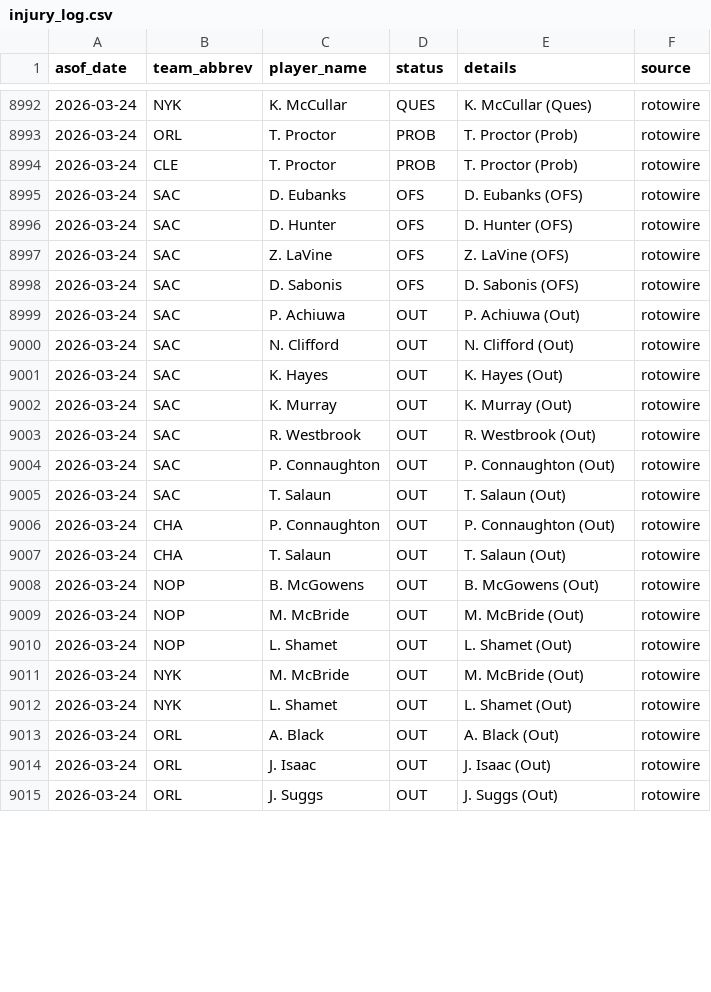
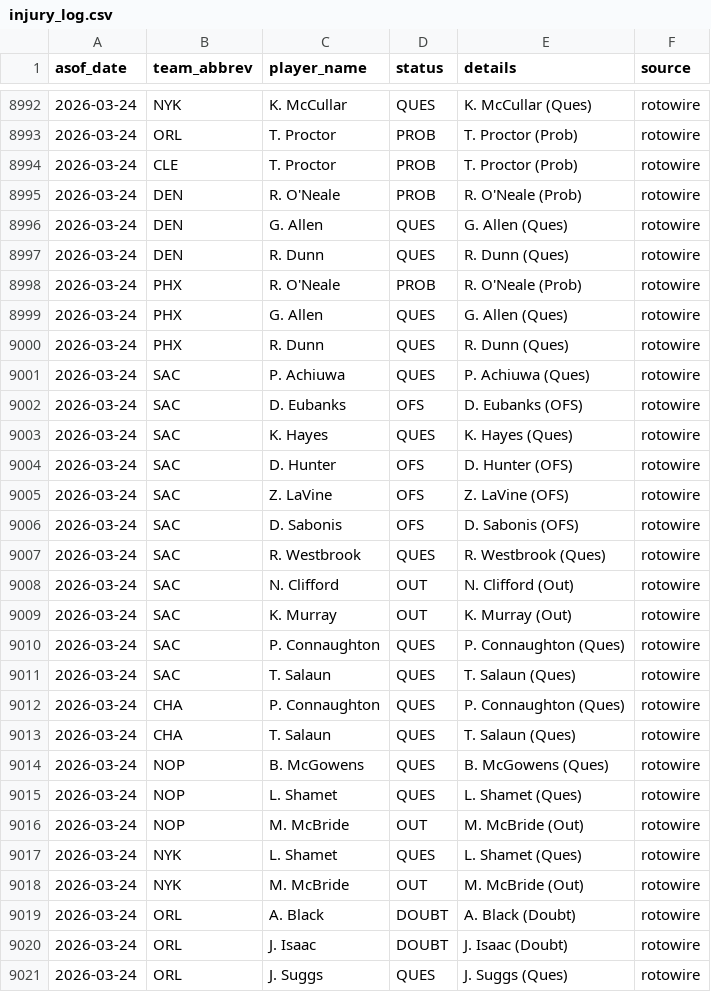
Before and after one commit to oliver-monday/moneyline, a CSV file: logs/injury_log.csv, drawn as a sheet; only a part is shown, gaps mark what is left out; the diff covers the shown part only.

```diff
--- a/logs/injury_log.csv
+++ b/logs/injury_log.csv
@@ -8994,3 +8994,11 @@ asof_date,team_abbrev,player_name,status,details,source
 2026-03-24,CLE,T. Proctor,PROB,T. Proctor (Prob),rotowire
+2026-03-24,DEN,R. O'Neale,PROB,R. O'Neale (Prob),rotowire
+2026-03-24,DEN,G. Allen,QUES,G. Allen (Ques),rotowire
+2026-03-24,DEN,R. Dunn,QUES,R. Dunn (Ques),rotowire
+2026-03-24,PHX,R. O'Neale,PROB,R. O'Neale (Prob),rotowire
+2026-03-24,PHX,G. Allen,QUES,G. Allen (Ques),rotowire
+2026-03-24,PHX,R. Dunn,QUES,R. Dunn (Ques),rotowire
+2026-03-24,SAC,P. Achiuwa,QUES,P. Achiuwa (Ques),rotowire
 2026-03-24,SAC,D. Eubanks,OFS,D. Eubanks (OFS),rotowire
+2026-03-24,SAC,K. Hayes,QUES,K. Hayes (Ques),rotowire
 2026-03-24,SAC,D. Hunter,OFS,D. Hunter (OFS),rotowire
@@ -8998,18 +9006,16 @@ asof_date,team_abbrev,player_name,status,details,source
 2026-03-24,SAC,D. Sabonis,OFS,D. Sabonis (OFS),rotowire
-2026-03-24,SAC,P. Achiuwa,OUT,P. Achiuwa (Out),rotowire
+2026-03-24,SAC,R. Westbrook,QUES,R. Westbrook (Ques),rotowire
 2026-03-24,SAC,N. Clifford,OUT,N. Clifford (Out),rotowire
-2026-03-24,SAC,K. Hayes,OUT,K. Hayes (Out),rotowire
 2026-03-24,SAC,K. Murray,OUT,K. Murray (Out),rotowire
-2026-03-24,SAC,R. Westbrook,OUT,R. Westbrook (Out),rotowire
-2026-03-24,SAC,P. Connaughton,OUT,P. Connaughton (Out),rotowire
-2026-03-24,SAC,T. Salaun,OUT,T. Salaun (Out),rotowire
-2026-03-24,CHA,P. Connaughton,OUT,P. Connaughton (Out),rotowire
-2026-03-24,CHA,T. Salaun,OUT,T. Salaun (Out),rotowire
-2026-03-24,NOP,B. McGowens,OUT,B. McGowens (Out),rotowire
+2026-03-24,SAC,P. Connaughton,QUES,P. Connaughton (Ques),rotowire
+2026-03-24,SAC,T. Salaun,QUES,T. Salaun (Ques),rotowire
+2026-03-24,CHA,P. Connaughton,QUES,P. Connaughton (Ques),rotowire
+2026-03-24,CHA,T. Salaun,QUES,T. Salaun (Ques),rotowire
+2026-03-24,NOP,B. McGowens,QUES,B. McGowens (Ques),rotowire
+2026-03-24,NOP,L. Shamet,QUES,L. Shamet (Ques),rotowire
 2026-03-24,NOP,M. McBride,OUT,M. McBride (Out),rotowire
-2026-03-24,NOP,L. Shamet,OUT,L. Shamet (Out),rotowire
+2026-03-24,NYK,L. Shamet,QUES,L. Shamet (Ques),rotowire
 2026-03-24,NYK,M. McBride,OUT,M. McBride (Out),rotowire
-2026-03-24,NYK,L. Shamet,OUT,L. Shamet (Out),rotowire
-2026-03-24,ORL,A. Black,OUT,A. Black (Out),rotowire
-2026-03-24,ORL,J. Isaac,OUT,J. Isaac (Out),rotowire
-2026-03-24,ORL,J. Suggs,OUT,J. Suggs (Out),rotowire
+2026-03-24,ORL,A. Black,DOUBT,A. Black (Doubt),rotowire
+2026-03-24,ORL,J. Isaac,DOUBT,J. Isaac (Doubt),rotowire
+2026-03-24,ORL,J. Suggs,QUES,J. Suggs (Ques),rotowire
```
Also changed, not shown: 4 added rows, 2 removed rows and 10 edited cells elsewhere in this file, 1 other file.
